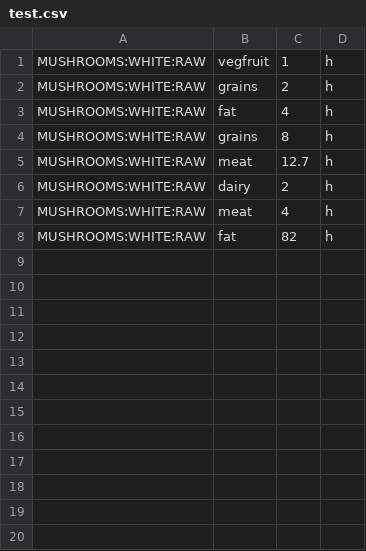
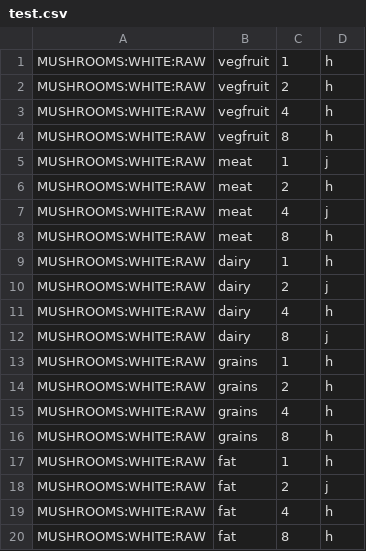
Before and after one commit to dominickhera/Projects, a CSV file: food/assets/test.csv, drawn as a sheet.

```diff
--- a/food/assets/test.csv
+++ b/food/assets/test.csv
@@ -1,8 +1,20 @@
 MUSHROOMS:WHITE:RAW,vegfruit,1,h
+MUSHROOMS:WHITE:RAW,vegfruit,2,h
+MUSHROOMS:WHITE:RAW,vegfruit,4,h
+MUSHROOMS:WHITE:RAW,vegfruit,8,h
+MUSHROOMS:WHITE:RAW,meat,1,j
+MUSHROOMS:WHITE:RAW,meat,2,h
+MUSHROOMS:WHITE:RAW,meat,4,j
+MUSHROOMS:WHITE:RAW,meat,8,h
+MUSHROOMS:WHITE:RAW,dairy,1,h
+MUSHROOMS:WHITE:RAW,dairy,2,j
+MUSHROOMS:WHITE:RAW,dairy,4,h
+MUSHROOMS:WHITE:RAW,dairy,8,j
+MUSHROOMS:WHITE:RAW,grains,1,h
 MUSHROOMS:WHITE:RAW,grains,2,h
+MUSHROOMS:WHITE:RAW,grains,4,h
+MUSHROOMS:WHITE:RAW,grains,8,h
+MUSHROOMS:WHITE:RAW,fat,1,h
+MUSHROOMS:WHITE:RAW,fat,2,j
 MUSHROOMS:WHITE:RAW,fat,4,h
-MUSHROOMS:WHITE:RAW,grains,8,h
-MUSHROOMS:WHITE:RAW,meat,12.7,h
-MUSHROOMS:WHITE:RAW,dairy,2,h
-MUSHROOMS:WHITE:RAW,meat,4,h
-MUSHROOMS:WHITE:RAW,fat,82,h
+MUSHROOMS:WHITE:RAW,fat,8,h
```
Also changed, not shown: 9 other files.
